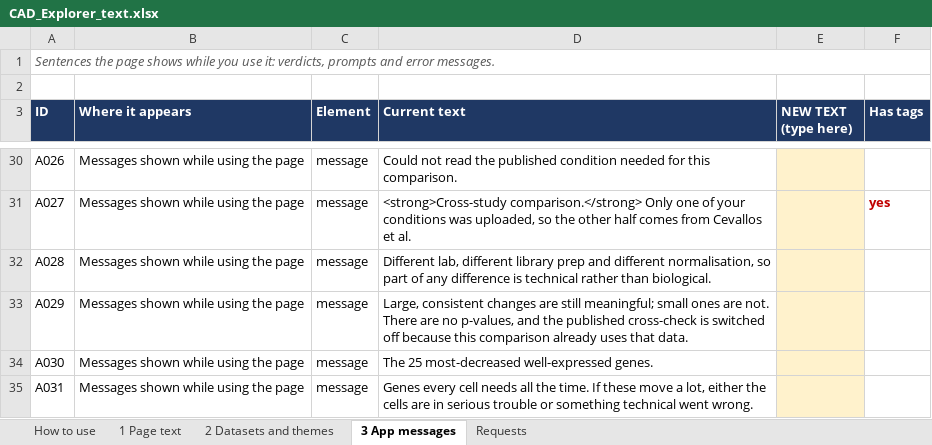
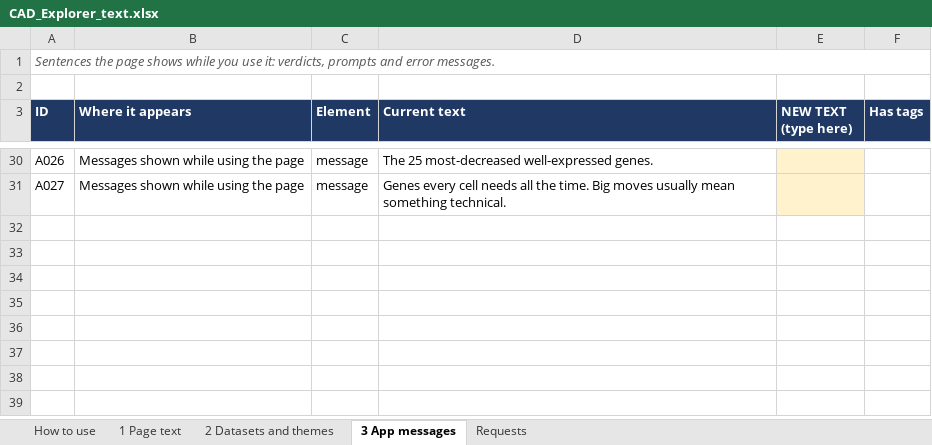
Before and after one commit to johnjacobpeters/cad-gene-explorer, an Excel workbook: editing/CAD_Explorer_text.xlsx, sheet 3 App messages, drawn as a sheet; only a part is shown, gaps mark what is left out; values as stored, in another font and other column widths than the file's, no borders; the diff covers the shown part only; the diff names each change by its address in the sheet, - before the commit and + after, or states it on an @@ line.

```diff
--- a/editing/CAD_Explorer_text.xlsx (sheet 3 App messages)
+++ b/editing/CAD_Explorer_text.xlsx (sheet 3 App messages)
-D30 (Current text): Could not read the published condition needed for this comparison.
+D30 (Current text): The 25 most-decreased well-expressed genes.
-D31 (Current text): <strong>Cross-study comparison.</strong> Only one of your conditions was uploaded, so the other half comes from Cevallos et al.
+D31 (Current text): Genes every cell needs all the time. Big moves usually mean something technical.
-F31 (Has tags): yes
+F31 (Has tags): (empty)
-row 32: A028 | Messages shown while using the page | message | Different lab, different library prep and different normalisation, so part of any difference is technical rather than biological.
-row 33: A029 | Messages shown while using the page | message | Large, consistent changes are still meaningful; small ones are not. There are no p-values, and the published cross-check is switched off because this comparison already uses that data.
-row 34: A030 | Messages shown while using the page | message | The 25 most-decreased well-expressed genes.
-row 35: A031 | Messages shown while using the page | message | Genes every cell needs all the time. If these move a lot, either the cells are in serious trouble or something technical went wrong.
```
Also changed, not shown: 30 edited cells elsewhere in this sheet, sheet 2 Datasets and themes, sheet 1 Page text, 5 other files.
